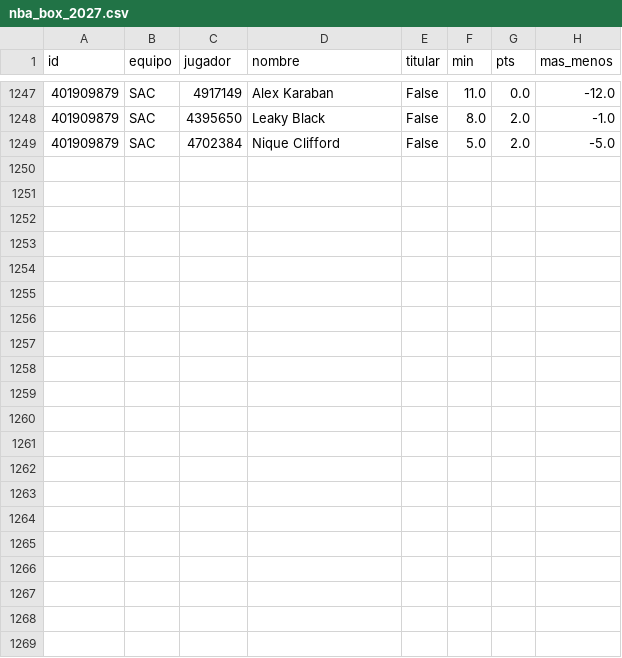
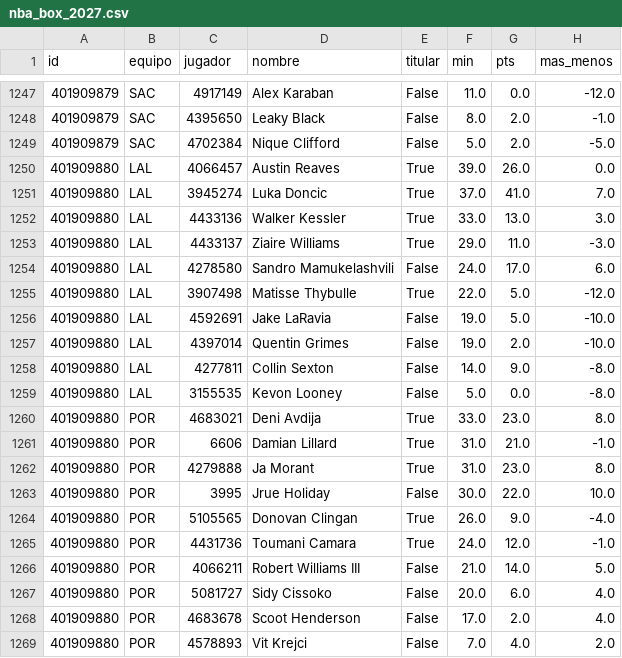
Before and after one commit to robertoaguilar1912-del/laliga-analisis, a CSV file: data/raw/nba_box_2027.csv, drawn as a sheet; only a part is shown, gaps mark what is left out; the diff names each change by its address in the sheet, - before the commit and + after, or states it on an @@ line.

```diff
--- a/data/raw/nba_box_2027.csv
+++ b/data/raw/nba_box_2027.csv
+row 1250: 401909880 | LAL | 4066457 | Austin Reaves | True | 39.0 | 26.0 | 0.0
+row 1251: 401909880 | LAL | 3945274 | Luka Doncic | True | 37.0 | 41.0 | 7.0
+row 1252: 401909880 | LAL | 4433136 | Walker Kessler | True | 33.0 | 13.0 | 3.0
+row 1253: 401909880 | LAL | 4433137 | Ziaire Williams | True | 29.0 | 11.0 | -3.0
+row 1254: 401909880 | LAL | 4278580 | Sandro Mamukelashvili | False | 24.0 | 17.0 | 6.0
+row 1255: 401909880 | LAL | 3907498 | Matisse Thybulle | True | 22.0 | 5.0 | -12.0
+row 1256: 401909880 | LAL | 4592691 | Jake LaRavia | False | 19.0 | 5.0 | -10.0
+row 1257: 401909880 | LAL | 4397014 | Quentin Grimes | False | 19.0 | 2.0 | -10.0
+row 1258: 401909880 | LAL | 4277811 | Collin Sexton | False | 14.0 | 9.0 | -8.0
+row 1259: 401909880 | LAL | 3155535 | Kevon Looney | False | 5.0 | 0.0 | -8.0
+row 1260: 401909880 | POR | 4683021 | Deni Avdija | True | 33.0 | 23.0 | 8.0
+row 1261: 401909880 | POR | 6606 | Damian Lillard | True | 31.0 | 21.0 | -1.0
+row 1262: 401909880 | POR | 4279888 | Ja Morant | True | 31.0 | 23.0 | 8.0
+row 1263: 401909880 | POR | 3995 | Jrue Holiday | False | 30.0 | 22.0 | 10.0
+row 1264: 401909880 | POR | 5105565 | Donovan Clingan | True | 26.0 | 9.0 | -4.0
+row 1265: 401909880 | POR | 4431736 | Toumani Camara | True | 24.0 | 12.0 | -1.0
+row 1266: 401909880 | POR | 4066211 | Robert Williams III | False | 21.0 | 14.0 | 5.0
+row 1267: 401909880 | POR | 5081727 | Sidy Cissoko | False | 20.0 | 6.0 | 4.0
+row 1268: 401909880 | POR | 4683678 | Scoot Henderson | False | 17.0 | 2.0 | 4.0
+row 1269: 401909880 | POR | 4578893 | Vit Krejci | False | 7.0 | 4.0 | 2.0
```
Also changed, not shown: data/raw/nba_juegos.csv, 8 other files.
